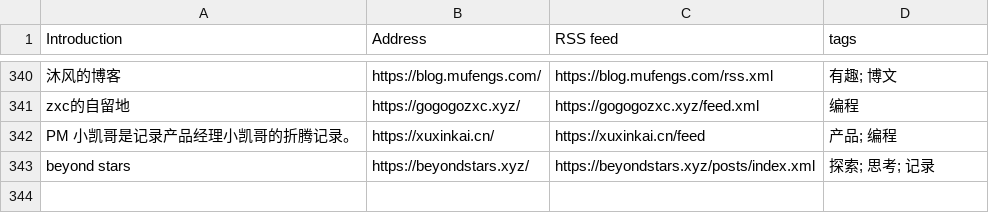
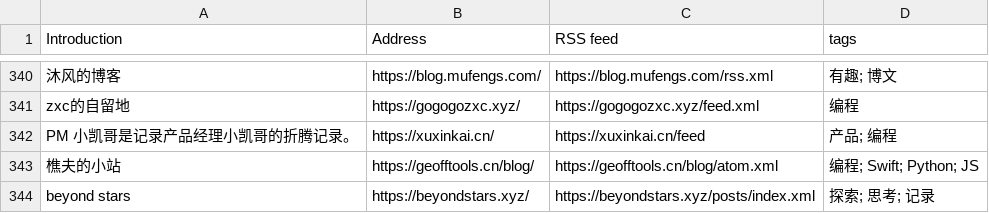
Before and after one commit to shidenggui/bloghub, a CSV file: backend/assets/blogs-original.csv, drawn as a sheet; only a part is shown, gaps mark what is left out; the diff names each change by its address in the sheet, - before the commit and + after, or states it on an @@ line.

Commit message:
:star:(blogs) add more blog
close #23

```diff
--- a/backend/assets/blogs-original.csv
+++ b/backend/assets/blogs-original.csv
+row 343: 樵夫的小站 | https://geofftools.cn/blog/ | https://geofftools.cn/blog/atom.xml | 编程; Swift; Python; JS
```
